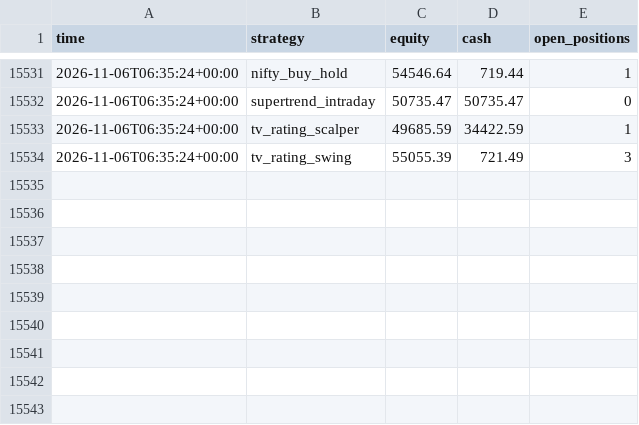
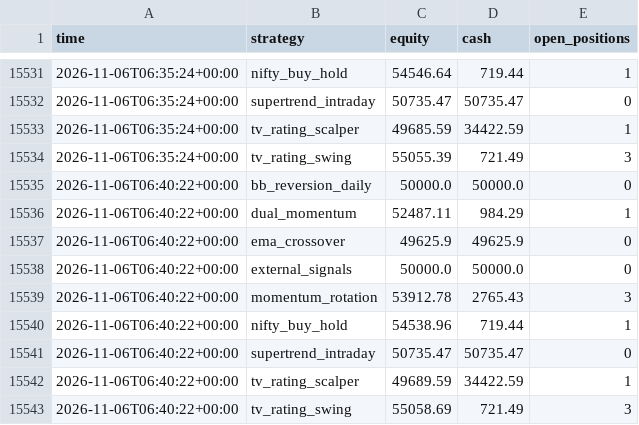
Before and after one commit to Yuvansh-Shah/algo-trading-platform, a CSV file: state/equity.csv, drawn as a sheet; only a part is shown, gaps mark what is left out.

```diff
--- a/state/equity.csv
+++ b/state/equity.csv
@@ -15534 +15534,10 @@ time,strategy,equity,cash,open_positions
 2026-11-06T06:35:24+00:00,tv_rating_swing,55055.39,721.49,3
+2026-11-06T06:40:22+00:00,bb_reversion_daily,50000.0,50000.0,0
+2026-11-06T06:40:22+00:00,dual_momentum,52487.11,984.29,1
+2026-11-06T06:40:22+00:00,ema_crossover,49625.9,49625.9,0
+2026-11-06T06:40:22+00:00,external_signals,50000.0,50000.0,0
+2026-11-06T06:40:22+00:00,momentum_rotation,53912.78,2765.43,3
+2026-11-06T06:40:22+00:00,nifty_buy_hold,54538.96,719.44,1
+2026-11-06T06:40:22+00:00,supertrend_intraday,50735.47,50735.47,0
+2026-11-06T06:40:22+00:00,tv_rating_scalper,49689.59,34422.59,1
+2026-11-06T06:40:22+00:00,tv_rating_swing,55058.69,721.49,3
```
Also changed, not shown: 3 other files.
